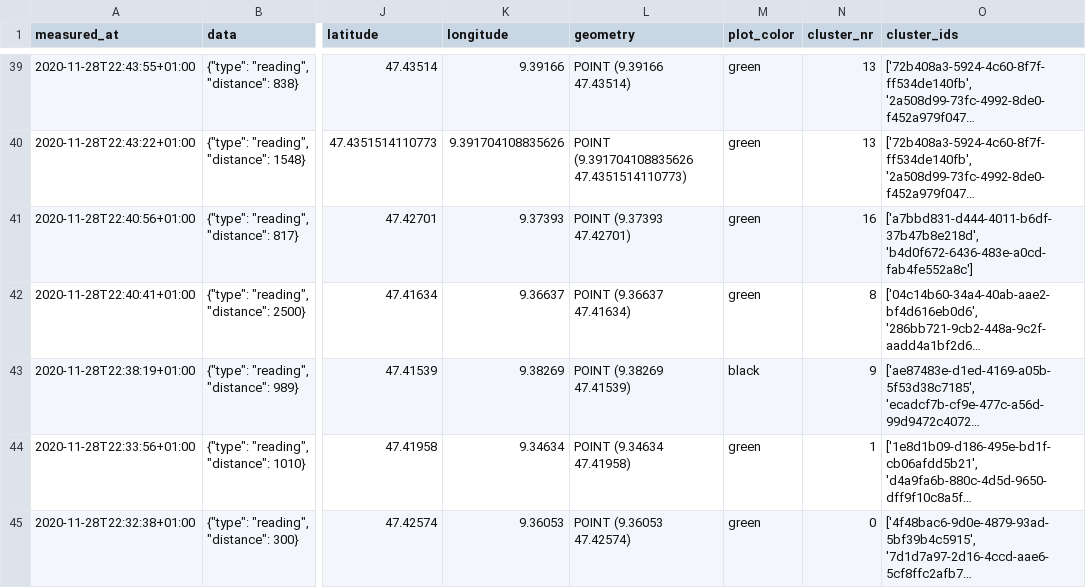
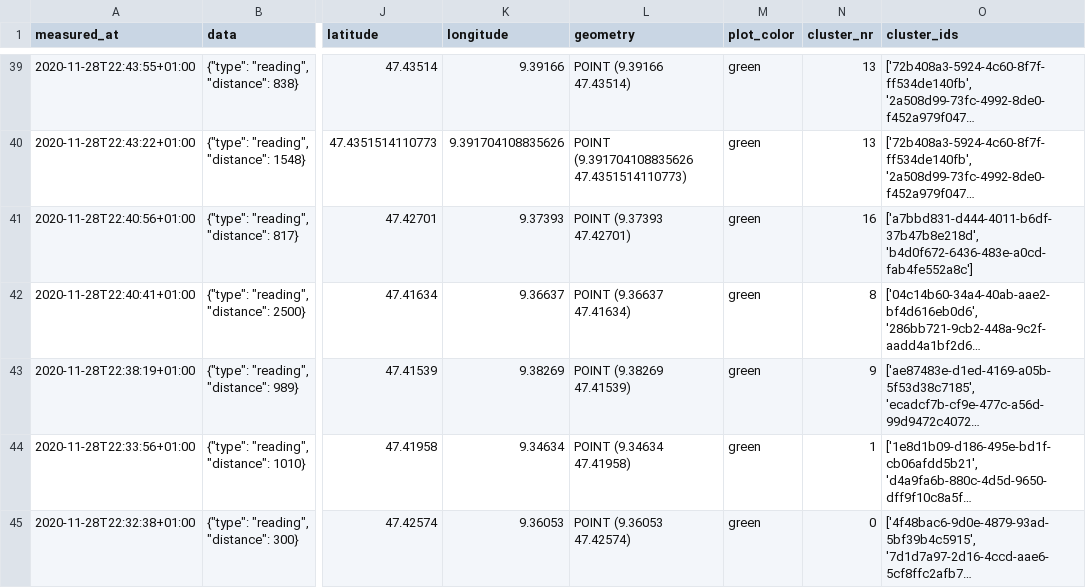
Before and after one commit to Clebek/openhackSG_glasentsorgung, a CSV file: glascontainer_cluster.csv, drawn as a sheet; only a part is shown, gaps mark what is left out; long unchanged cells end in …; the diff covers the shown part only; the diff names each change by its address in the sheet, - before the commit and + after, or states it on an @@ line.

```diff
--- a/glascontainer_cluster.csv
+++ b/glascontainer_cluster.csv
-M43 (plot_color): black
+M43 (plot_color): green
```
Also changed, not shown: 9 edited cells elsewhere in this file, 2 other files.
